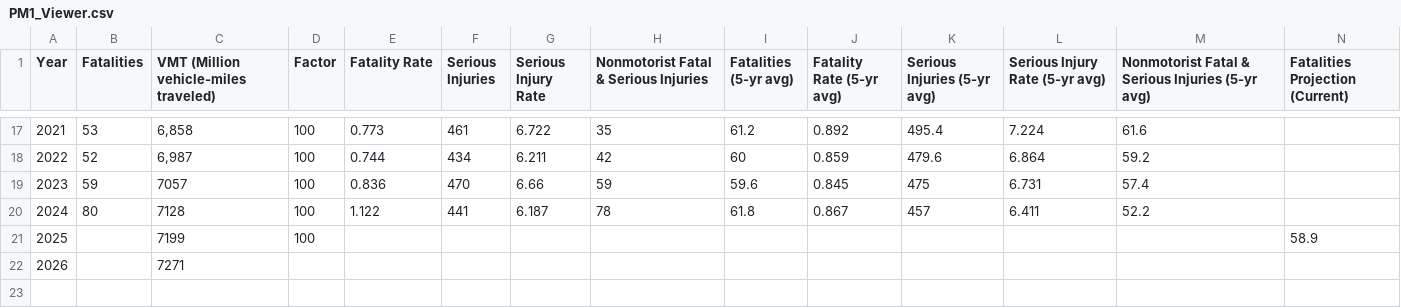
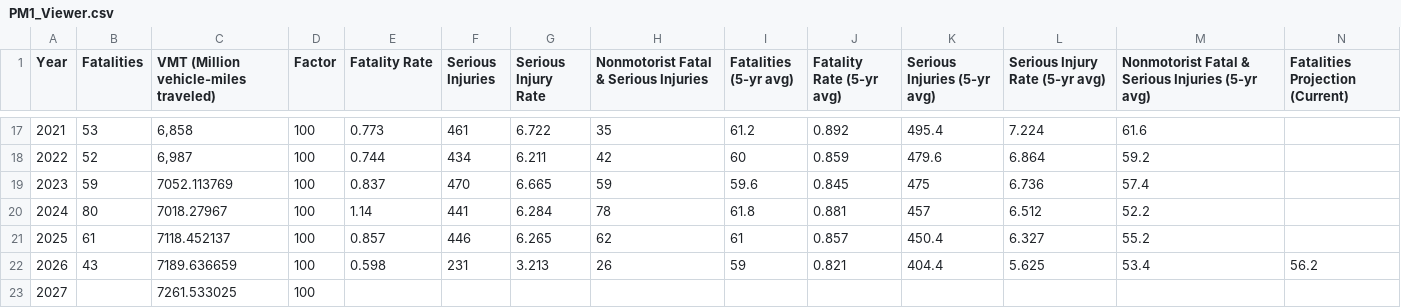
Before and after one commit to mapacog/PM1_Charts, a CSV file: NMST_guage/PM1_Viewer.csv, drawn as a sheet; only a part is shown, gaps mark what is left out; removed rows and columns are numbered as before the commit, all else as after; rows hold the shown columns only; the diff names each change by its address in the sheet, - before the commit and + after, or states it on an @@ line.

```diff
--- a/NMST_guage/PM1_Viewer.csv
+++ b/NMST_guage/PM1_Viewer.csv
-C19: 7057
+C19: 7052.113769
-E19 (Fatality Rate): 0.836
+E19 (Fatality Rate): 0.837
-G19 (Serious Injury Rate): 6.66
+G19 (Serious Injury Rate): 6.665
-L19 (Serious Injury Rate (5-yr avg)): 6.731
+L19 (Serious Injury Rate (5-yr avg)): 6.736
-C20: 7128
+C20: 7018.27967
-E20 (Fatality Rate): 1.122
+E20 (Fatality Rate): 1.14
-G20 (Serious Injury Rate): 6.187
+G20 (Serious Injury Rate): 6.284
-J20 (Fatality Rate (5-yr avg)): 0.867
+J20 (Fatality Rate (5-yr avg)): 0.881
-L20 (Serious Injury Rate (5-yr avg)): 6.411
+L20 (Serious Injury Rate (5-yr avg)): 6.512
-row 21: 2025 |  | 7199 | 100 |  |  |  |  |  |  |  |  |  | 58.9
-row 22: 2026 |  | 7271
+row 21: 2025 | 61 | 7118.452137 | 100 | 0.857 | 446 | 6.265 | 62 | 61 | 0.857 | 450.4 | 6.327 | 55.2
+row 22: 2026 | 43 | 7189.636659 | 100 | 0.598 | 231 | 3.213 | 26 | 59 | 0.821 | 404.4 | 5.625 | 53.4 | 56.2
+row 23: 2027 |  | 7261.533025 | 100
```
Also changed, not shown: NonMotoristFSI/PM1_Viewer.csv, PM1_performancetargets/PM1_Viewer.csv, 35 other files.
